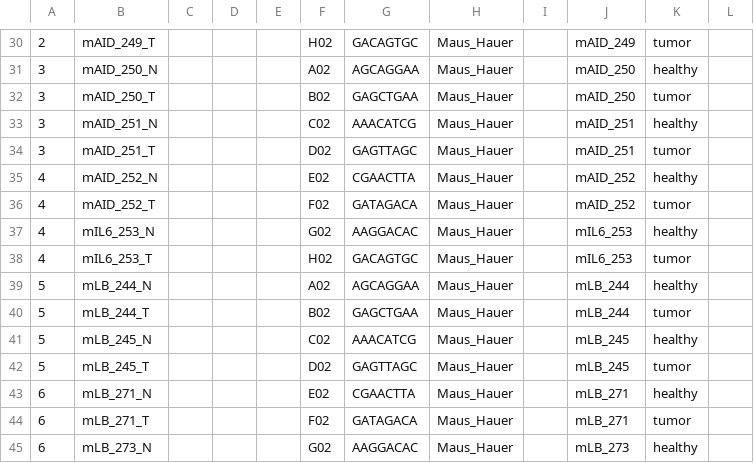
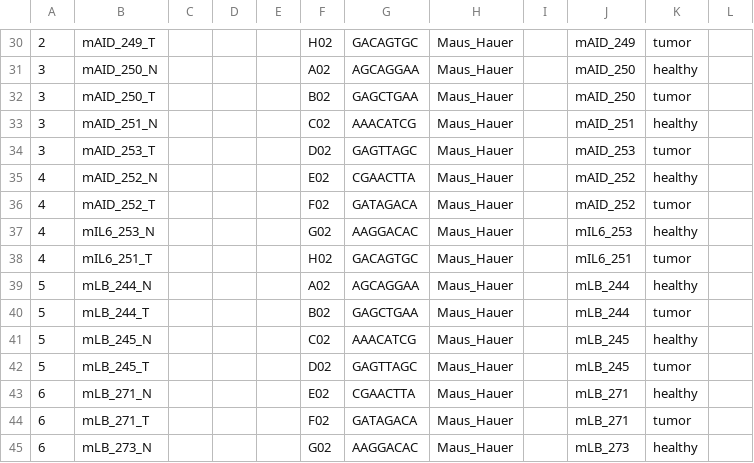
Before and after one commit to sjanssen2/spike, a CSV file: data/samplesheets/180119_SN737_0431_BCBMC6ACXX_spike.csv, drawn as a sheet; only a part is shown, gaps mark what is left out; the diff names each change by its address in the sheet, - before the commit and + after, or states it on an @@ line.

Commit message:
resolved mouse sample mixup

```diff
--- a/data/samplesheets/180119_SN737_0431_BCBMC6ACXX_spike.csv
+++ b/data/samplesheets/180119_SN737_0431_BCBMC6ACXX_spike.csv
-B34: mAID_251_T
+B34: mAID_253_T
-J34: mAID_251
+J34: mAID_253
-B38: mIL6_253_T
+B38: mIL6_251_T
-J38: mIL6_253
+J38: mIL6_251
```
